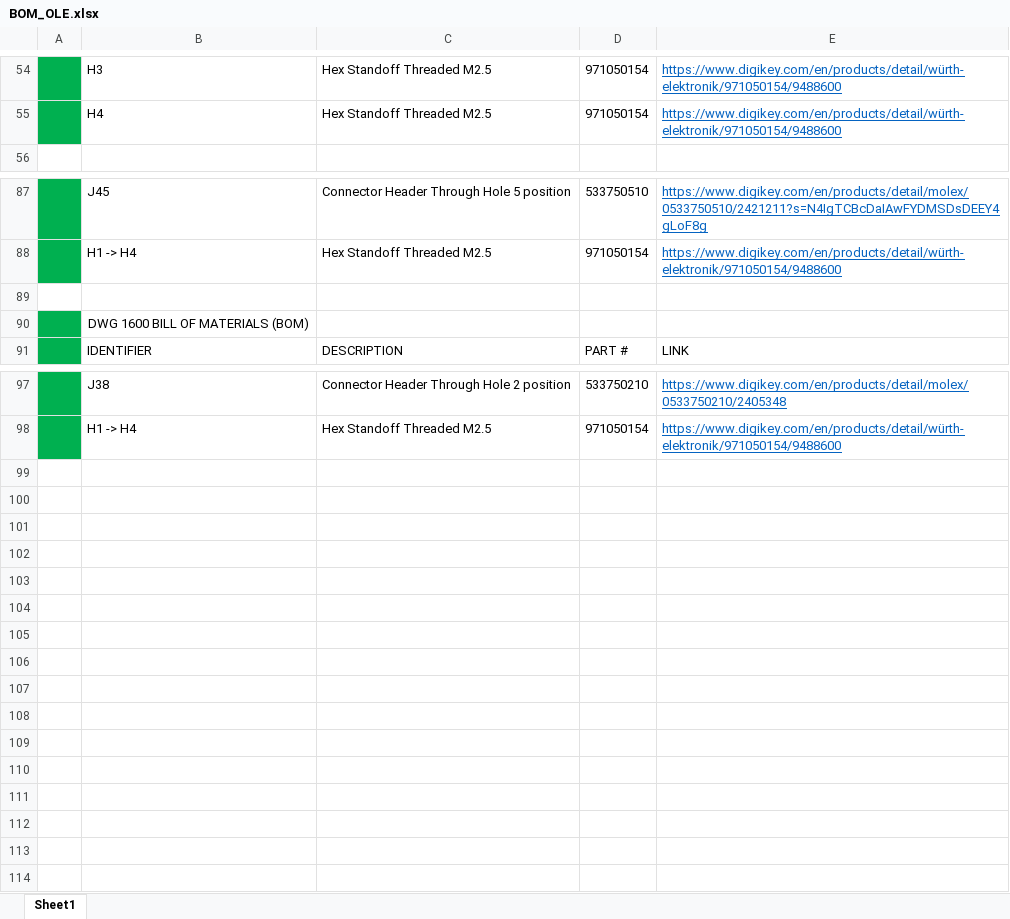
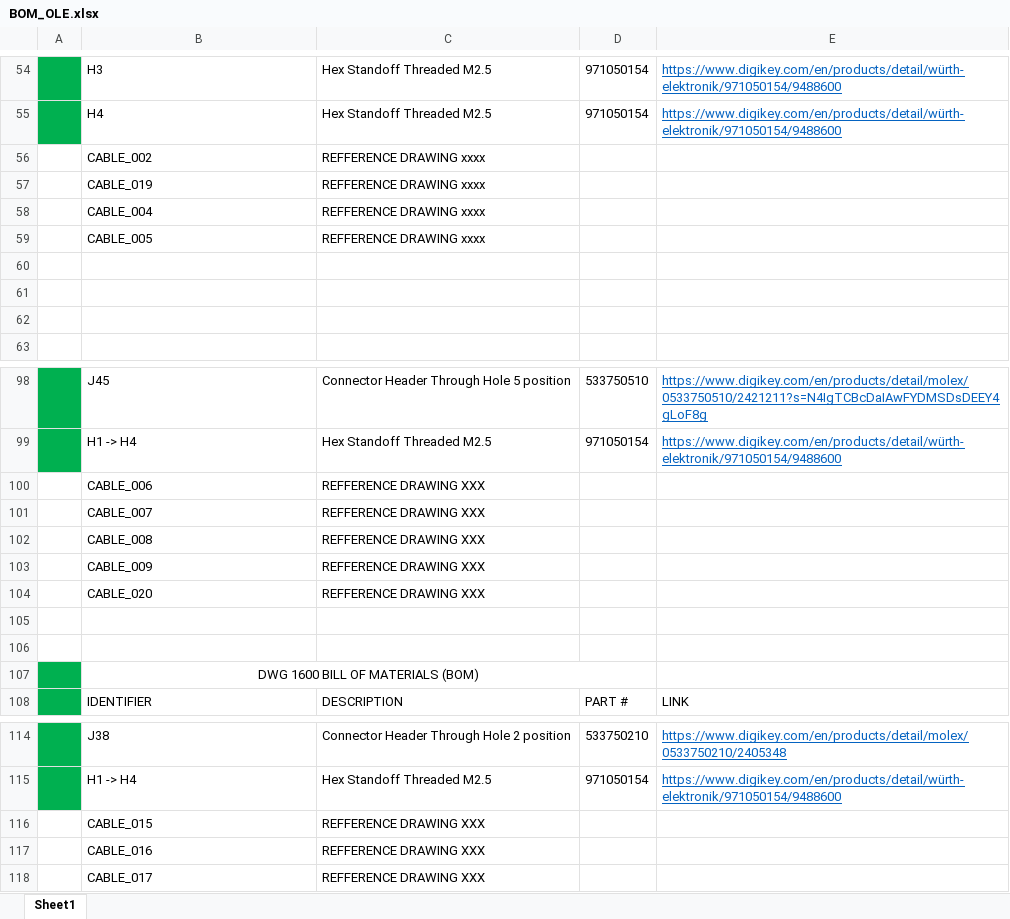
Before and after one commit to Ohm-Slah/Gallagher-Station-Duke-Energy-Museum-Exhibit, an Excel workbook: docs/BOM_OLE.xlsx, sheet Sheet1, drawn as a sheet; only a part is shown, gaps mark what is left out; values as stored, in another font and other column widths than the file's, no borders; addresses are those after the commit; the diff covers the shown part only; the diff names each change by its address in the sheet, - before the commit and + after, or states it on an @@ line.

Commit message:
Revisions for main drawings
Summary:
-updated numbers to reflect current scheme. (1110 -> 1101, 1210 -> 1201, etc.)
-updated BOM in all drawings to correctly refference drawing numbers

whats needed:
-off-board components finished
-re-order connectors relative to schematics
-fill in on schematics

```diff
--- a/docs/BOM_OLE.xlsx (sheet Sheet1)
+++ b/docs/BOM_OLE.xlsx (sheet Sheet1)
+row 56:  | CABLE_002 | REFFERENCE DRAWING xxxx
+row 57:  | CABLE_019 | REFFERENCE DRAWING xxxx
+row 58:  | CABLE_004 | REFFERENCE DRAWING xxxx
+row 59:  | CABLE_005 | REFFERENCE DRAWING xxxx
+row 60: (empty)
+row 61: (empty)
+row 62: (empty)
+row 100:  | CABLE_006 | REFFERENCE DRAWING XXX
+row 101:  | CABLE_007 | REFFERENCE DRAWING XXX
+row 102:  | CABLE_008 | REFFERENCE DRAWING XXX
+row 103:  | CABLE_009 | REFFERENCE DRAWING XXX
+row 104:  | CABLE_020 | REFFERENCE DRAWING XXX
+row 105: (empty)
+B107:D107 merged
+row 116:  | CABLE_015 | REFFERENCE DRAWING XXX
+row 117:  | CABLE_016 | REFFERENCE DRAWING XXX
+row 118:  | CABLE_017 | REFFERENCE DRAWING XXX
```
Also changed, not shown: 4 added rows and merged cells elsewhere in this sheet, 18 other files.
